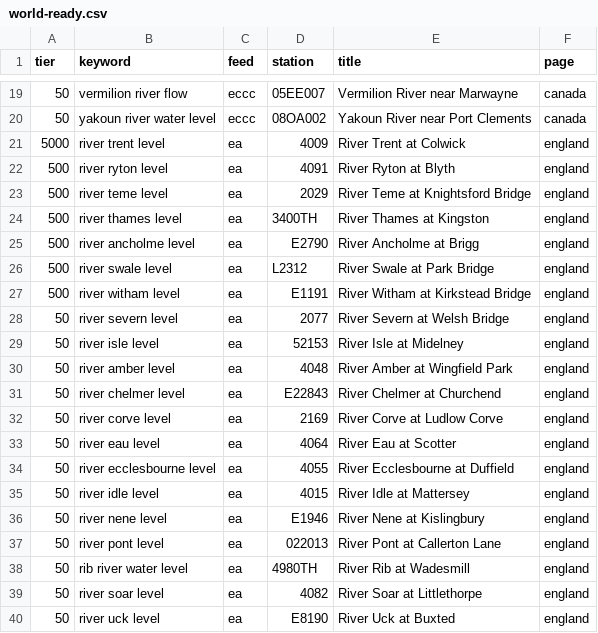
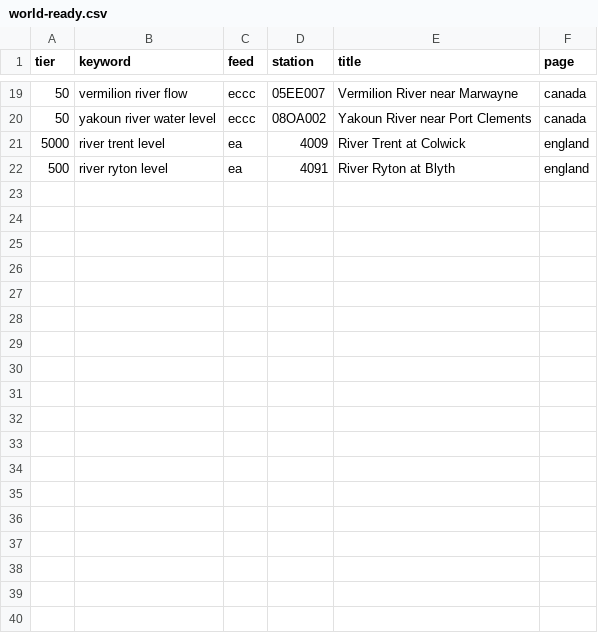
Before and after one commit to MwooVancity/riverwaterlevels, a CSV file: data/world-ready.csv, drawn as a sheet; only a part is shown, gaps mark what is left out.

```diff
--- a/data/world-ready.csv
+++ b/data/world-ready.csv
@@ -22,19 +22 @@ tier,keyword,feed,station,title,page
 500,river ryton level,ea,4091,River Ryton at Blyth,england
-500,river teme level,ea,2029,River Teme at Knightsford Bridge,england
-500,river thames level,ea,3400TH,River Thames at Kingston,england
-500,river ancholme level,ea,E2790,River Ancholme at Brigg,england
-500,river swale level,ea,L2312,River Swale at Park Bridge,england
-500,river witham level,ea,E1191,River Witham at Kirkstead Bridge,england
-50,river severn level,ea,2077,River Severn at Welsh Bridge,england
-50,river isle level,ea,52153,River Isle at Midelney,england
-50,river amber level,ea,4048,River Amber at Wingfield Park,england
-50,river chelmer level,ea,E22843,River Chelmer at Churchend,england
-50,river corve level,ea,2169,River Corve at Ludlow Corve,england
-50,river eau level,ea,4064,River Eau at Scotter,england
-50,river ecclesbourne level,ea,4055,River Ecclesbourne at Duffield,england
-50,river idle level,ea,4015,River Idle at Mattersey,england
-50,river nene level,ea,E1946,River Nene at Kislingbury,england
-50,river pont level,ea,022013,River Pont at Callerton Lane,england
-50,rib river water level,ea,4980TH,River Rib at Wadesmill,england
-50,river soar level,ea,4082,River Soar at Littlethorpe,england
-50,river uck level,ea,E8190,River Uck at Buxted,england
```
Also changed, not shown: 28 other files.
